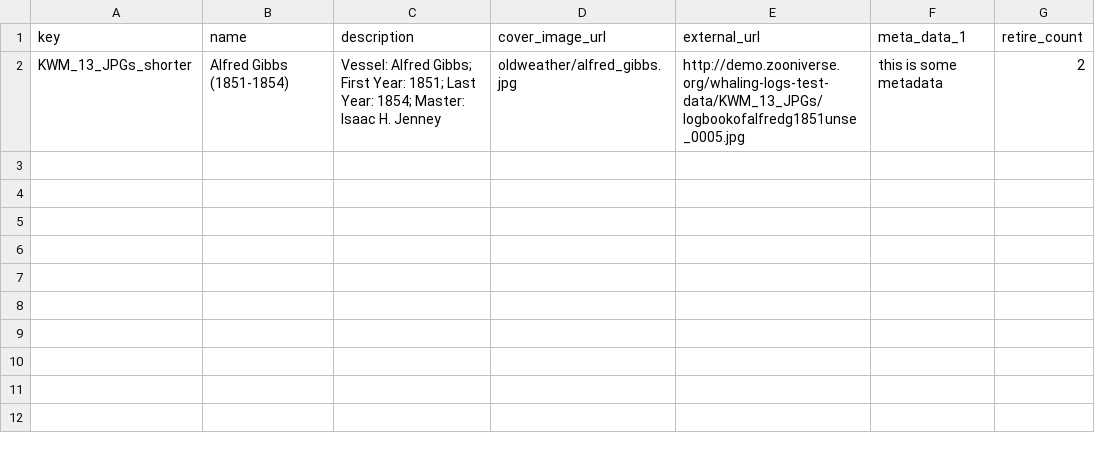
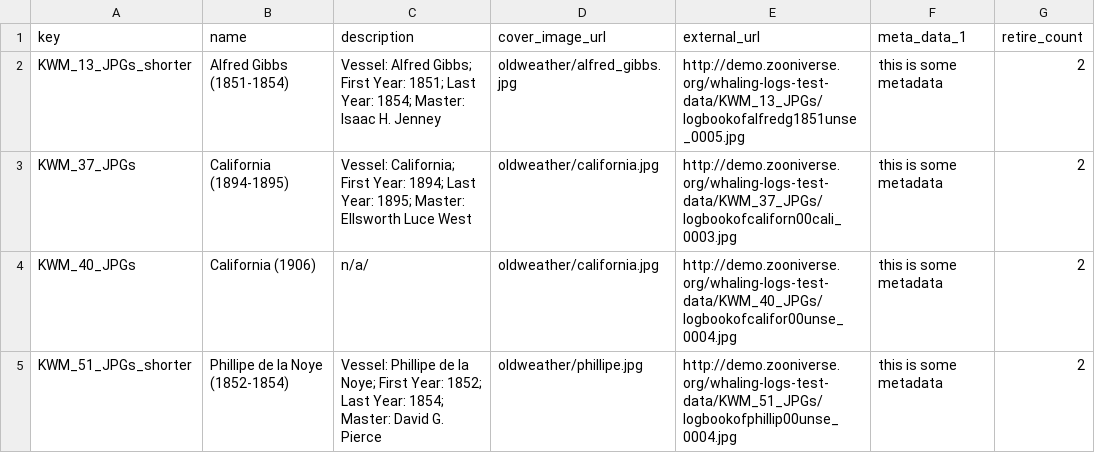
Before and after one commit to zooniverse/scribeAPI, a CSV file: project/whale_tales/subjects/groups.csv, drawn as a sheet.

Commit message:
fix fetch-subject-set-mixin

```diff
--- a/project/whale_tales/subjects/groups.csv
+++ b/project/whale_tales/subjects/groups.csv
@@ -2 +2,4 @@ key,name,description,cover_image_url,external_url,meta_data_1,retire_count
 KWM_13_JPGs_shorter,Alfred Gibbs (1851-1854),Vessel: Alfred Gibbs; First Year: 1851; Last Year: 1854; Master: Isaac H. Jenney,oldweather/alfred_gibbs.jpg,http://demo.zooniverse.org/whaling-logs-test-data/KWM_13_JPGs/logbookofalfredg1851unse_0005.jpg,this is some metadata,2
+KWM_37_JPGs,California (1894-1895),Vessel: California; First Year: 1894; Last Year: 1895; Master: Ellsworth Luce West,oldweather/california.jpg,http://demo.zooniverse.org/whaling-logs-test-data/KWM_37_JPGs/logbookofcaliforn00cali_0003.jpg,this is some metadata,2
+KWM_40_JPGs,California (1906),n/a/,oldweather/california.jpg,http://demo.zooniverse.org/whaling-logs-test-data/KWM_40_JPGs/logbookofcalifor00unse_0004.jpg,this is some metadata,2
+KWM_51_JPGs_shorter,Phillipe de la Noye (1852-1854),Vessel: Phillipe de la Noye; First Year: 1852; Last Year: 1854; Master: David G. Pierce,oldweather/phillipe.jpg,http://demo.zooniverse.org/whaling-logs-test-data/KWM_51_JPGs/logbookofphillip00unse_0004.jpg,this is some metadata,2
```
Also changed, not shown: 3 other files.
